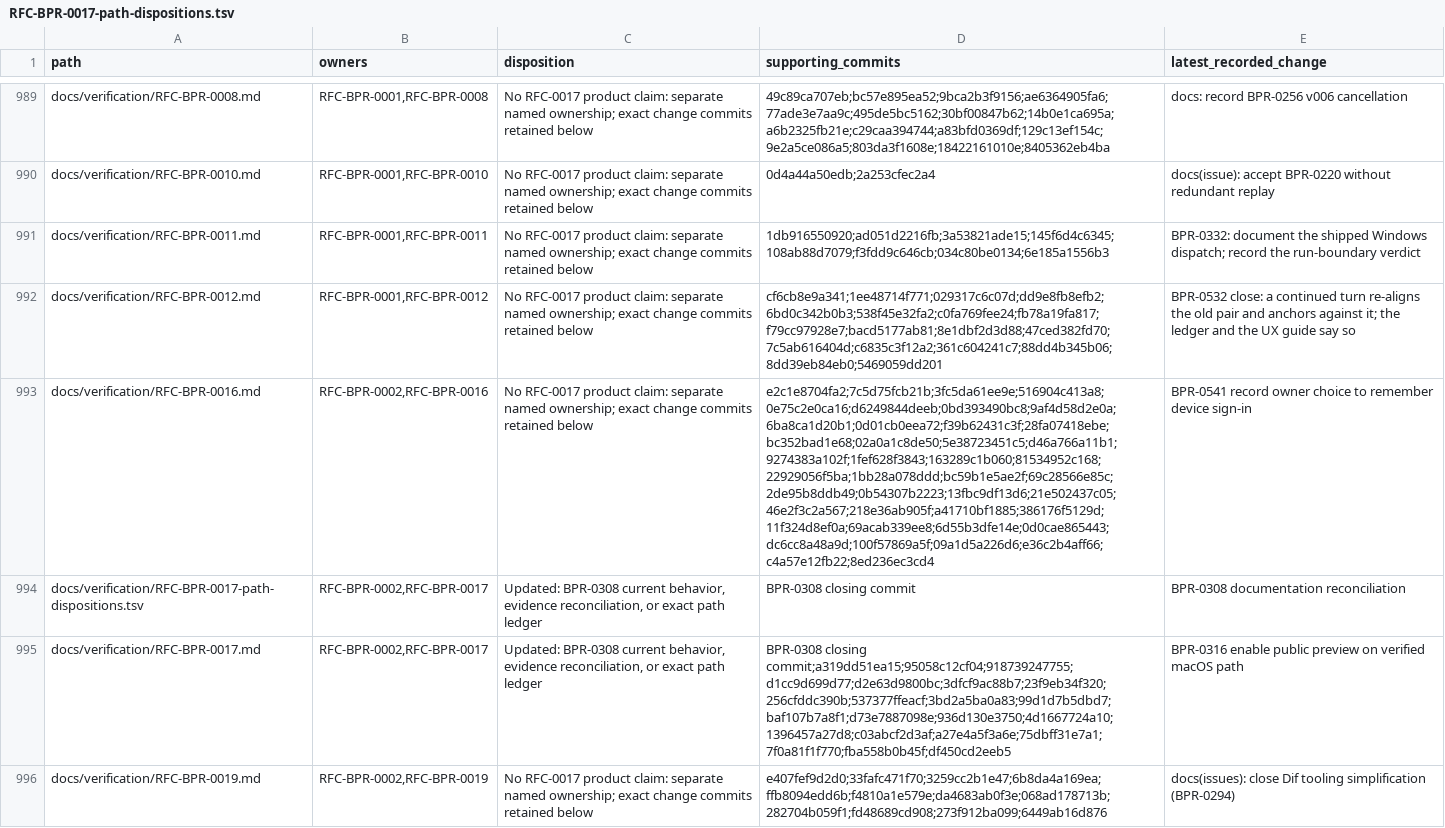
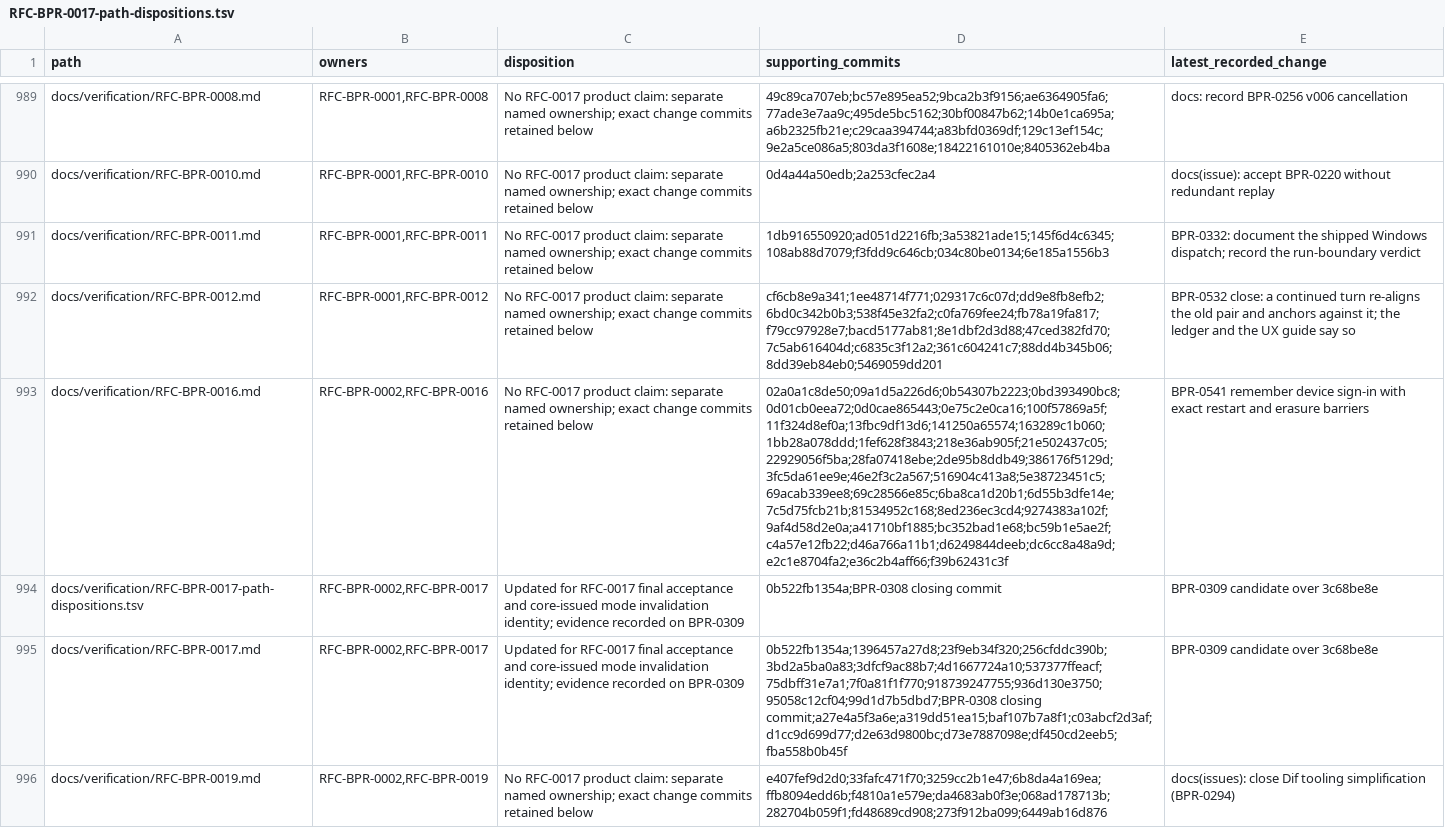
Before and after one commit to MikeMarcin/BetterPullReview, a TSV file: docs/verification/RFC-BPR-0017-path-dispositions.tsv, drawn as a sheet; only a part is shown, gaps mark what is left out; the diff covers the shown part only; the diff names each change by its address in the sheet, - before the commit and + after, or states it on an @@ line.

Commit message:
BPR-0309 reconcile public preview evidence and carry core request identity

```diff
--- a/docs/verification/RFC-BPR-0017-path-dispositions.tsv
+++ b/docs/verification/RFC-BPR-0017-path-dispositions.tsv
-D993 (supporting_commits): e2c1e8704fa2;7c5d75fcb21b;3fc5da61ee9e;516904c413a8;0e75c2e0ca16;d6249844deeb;0bd393490bc8;9af4d58d2e0a;6ba8ca1d20b1;0d01cb0eea72;f39b62431c3f;28fa07418ebe;bc352bad1e68;02a0a1c8de50;5e38723451c5;d46a766a11b1;9274383a102f;1fef628f3843;163289c1b060;81534952c168;22929056f5ba;1bb28a078ddd;bc59b1e5ae2f;69c28566e85c;2de95b8ddb49;0b54307b2223;13fbc9df13d6;21e502437c05;46e2f3c2a567;218e36ab905f;a41710bf1885;386176f5129d;11f324d8ef0a;69acab339ee8;6d55b3dfe14e;0d0cae865443;dc6cc8a48a9d;100f57869a5f;09a1d5a226d6;e36c2b4aff66;c4a57e12fb22;8ed236ec3cd4
+D993 (supporting_commits): 02a0a1c8de50;09a1d5a226d6;0b54307b2223;0bd393490bc8;0d01cb0eea72;0d0cae865443;0e75c2e0ca16;100f57869a5f;11f324d8ef0a;13fbc9df13d6;141250a65574;163289c1b060;1bb28a078ddd;1fef628f3843;218e36ab905f;21e502437c05;22929056f5ba;28fa07418ebe;2de95b8ddb49;386176f5129d;3fc5da61ee9e;46e2f3c2a567;516904c413a8;5e38723451c5;69acab339ee8;69c28566e85c;6ba8ca1d20b1;6d55b3dfe14e;7c5d75fcb21b;81534952c168;8ed236ec3cd4;9274383a102f;9af4d58d2e0a;a41710bf1885;bc352bad1e68;bc59b1e5ae2f;c4a57e12fb22;d46a766a11b1;d6249844deeb;dc6cc8a48a9d;e2c1e8704fa2;e36c2b4aff66;f39b62431c3f
-E993 (latest_recorded_change): BPR-0541 record owner choice to remember device sign-in
+E993 (latest_recorded_change): BPR-0541 remember device sign-in with exact restart and erasure barriers
-C994:C995 (disposition): Updated: BPR-0308 current behavior, evidence reconciliation, or exact path ledger
+C994:C995 (disposition): Updated for RFC-0017 final acceptance and core-issued mode invalidation identity; evidence recorded on BPR-0309
-D994 (supporting_commits): BPR-0308 closing commit
+D994 (supporting_commits): 0b522fb1354a;BPR-0308 closing commit
-E994 (latest_recorded_change): BPR-0308 documentation reconciliation
+E994 (latest_recorded_change): BPR-0309 candidate over 3c68be8e
-D995 (supporting_commits): BPR-0308 closing commit;a319dd51ea15;95058c12cf04;918739247755;d1cc9d699d77;d2e63d9800bc;3dfcf9ac88b7;23f9eb34f320;256cfddc390b;537377ffeacf;3bd2a5ba0a83;99d1d7b5dbd7;baf107b7a8f1;d73e7887098e;936d130e3750;4d1667724a10;1396457a27d8;c03abcf2d3af;a27e4a5f3a6e;75dbff31e7a1;7f0a81f1f770;fba558b0b45f;df450cd2eeb5
+D995 (supporting_commits): 0b522fb1354a;1396457a27d8;23f9eb34f320;256cfddc390b;3bd2a5ba0a83;3dfcf9ac88b7;4d1667724a10;537377ffeacf;75dbff31e7a1;7f0a81f1f770;918739247755;936d130e3750;95058c12cf04;99d1d7b5dbd7;BPR-0308 closing commit;a27e4a5f3a6e;a319dd51ea15;baf107b7a8f1;c03abcf2d3af;d1cc9d699d77;d2e63d9800bc;d73e7887098e;df450cd2eeb5;fba558b0b45f
-E995 (latest_recorded_change): BPR-0316 enable public preview on verified macOS path
+E995 (latest_recorded_change): BPR-0309 candidate over 3c68be8e
```
Also changed, not shown: 9 added rows, 2 removed rows and 89 edited cells elsewhere in this file, 6 other files.
